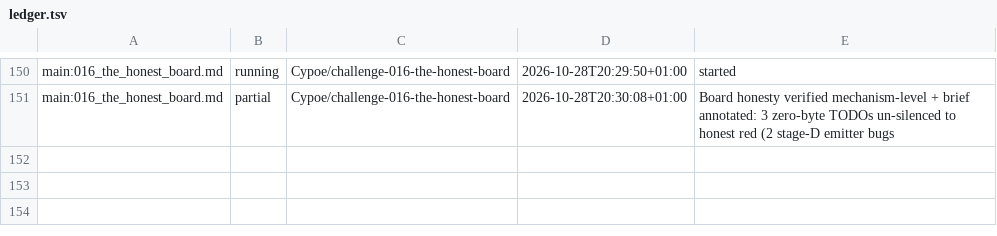
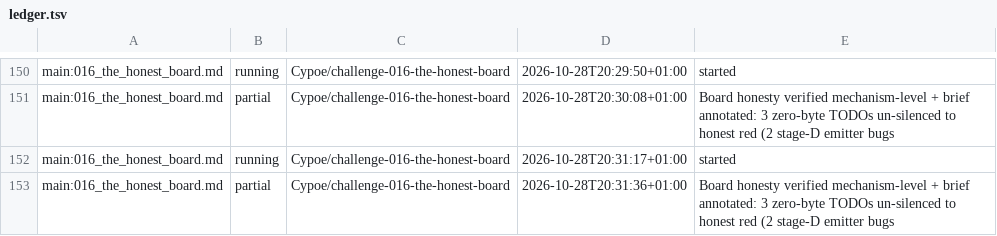
Before and after one commit to Cypoe/koru, a TSV file: fleet/ledger.tsv, drawn as a sheet; only a part is shown, gaps mark what is left out.

Commit message:
fleet: 016-the-honest-board partial
## World Model

Signals: acknowledged-none

## Membrane

Evolution: acknowledged-none

```diff
--- a/fleet/ledger.tsv
+++ b/fleet/ledger.tsv
@@ -151 +151,3 @@ main:016_the_honest_board.md	running	Cypoe/challenge-016-the-honest-board	2026-1
 main:016_the_honest_board.md	partial	Cypoe/challenge-016-the-honest-board	2026-10-28T20:30:08+01:00	Board honesty verified mechanism-level + brief annotated: 3 zero-byte TODOs un-silenced to honest red (2 stage-D emitter bugs
+main:016_the_honest_board.md	running	Cypoe/challenge-016-the-honest-board	2026-10-28T20:31:17+01:00	started
+main:016_the_honest_board.md	partial	Cypoe/challenge-016-the-honest-board	2026-10-28T20:31:36+01:00	Board honesty verified mechanism-level + brief annotated: 3 zero-byte TODOs un-silenced to honest red (2 stage-D emitter bugs
```
